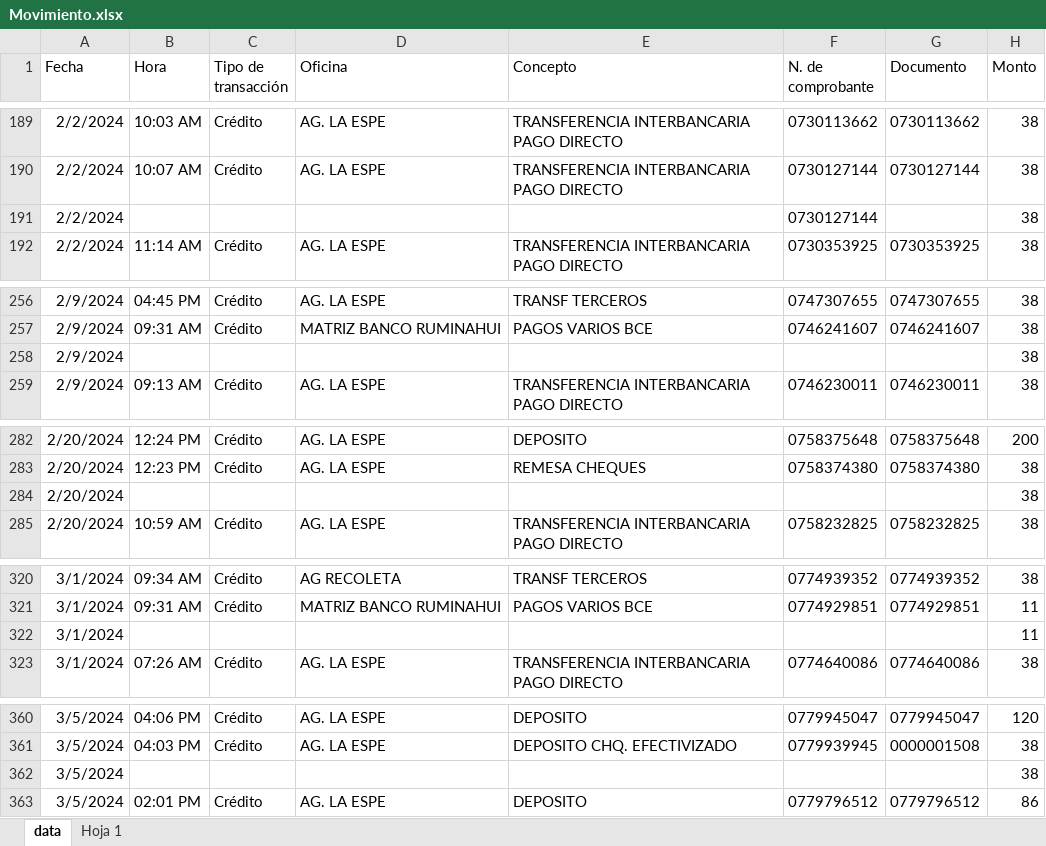
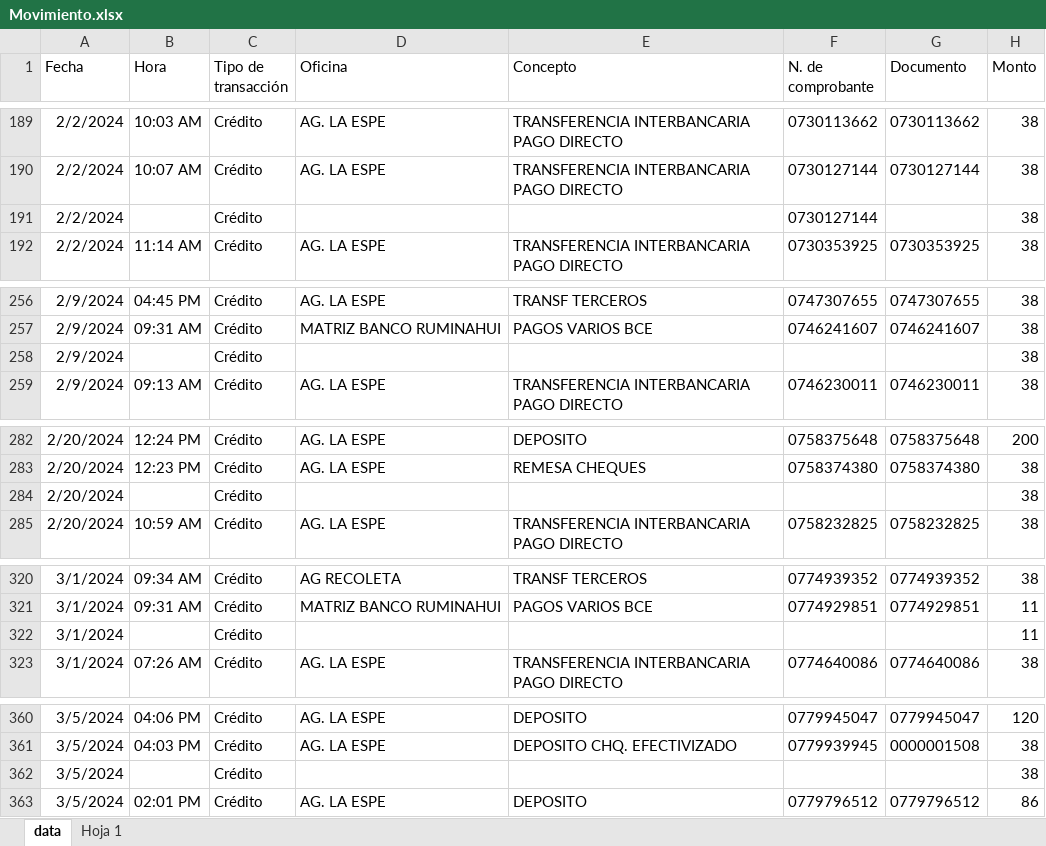
Before and after one commit to MiliPalacios/Proyecto, an Excel workbook: datasets/Movimiento.xlsx, sheet data, drawn as a sheet; only a part is shown, gaps mark what is left out; values as stored, in another font and other column widths than the file's, no borders; the diff covers the shown part only; the diff names each change by its address in the sheet, - before the commit and + after, or states it on an @@ line.

Commit message:
excel changes

```diff
--- a/datasets/Movimiento.xlsx (sheet data)
+++ b/datasets/Movimiento.xlsx (sheet data)
-C191 (Tipo de transacción): (empty)
+C191 (Tipo de transacción): Crédito
-C258 (Tipo de transacción): (empty)
+C258 (Tipo de transacción): Crédito
-C284 (Tipo de transacción): (empty)
+C284 (Tipo de transacción): Crédito
-C322 (Tipo de transacción): (empty)
+C322 (Tipo de transacción): Crédito
-C362 (Tipo de transacción): (empty)
+C362 (Tipo de transacción): Crédito
```
Also changed, not shown: 3 edited cells elsewhere in this sheet.
